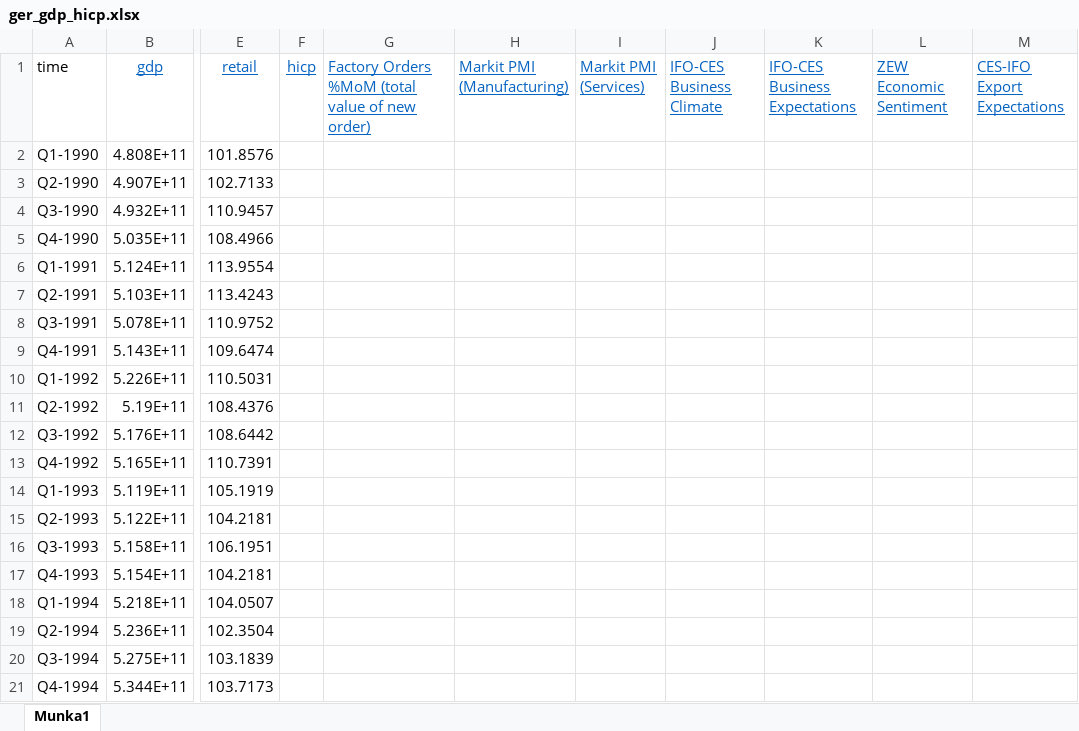
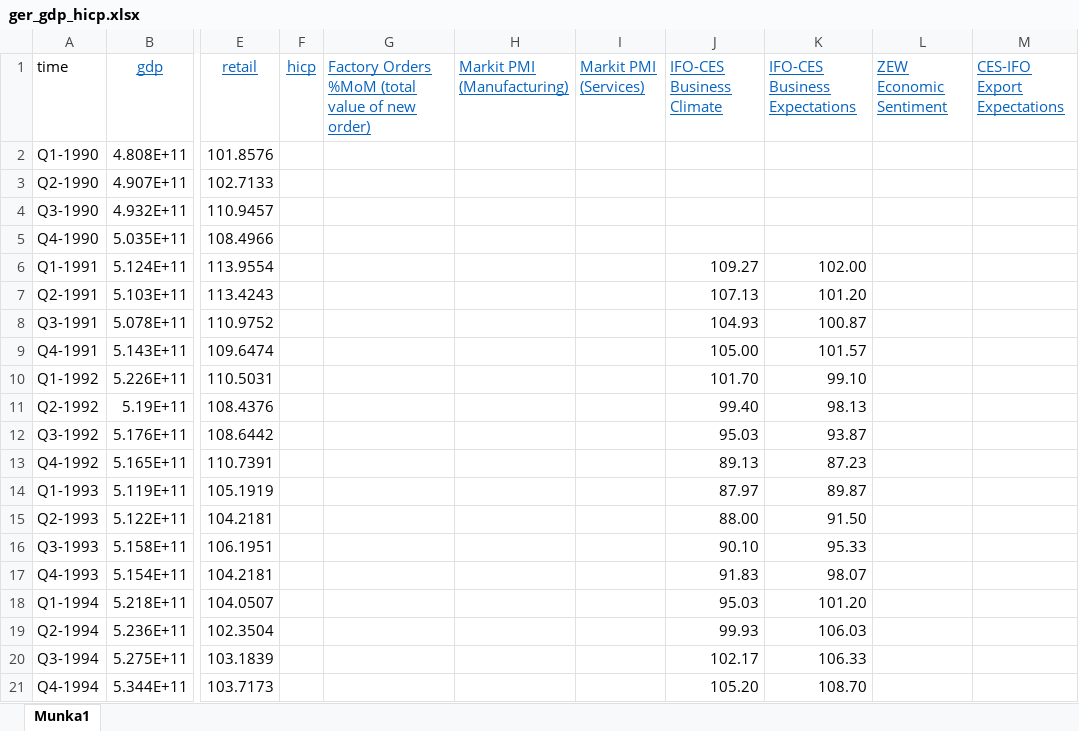
Before and after one commit to vzoli92/gazdpol, an Excel workbook: data/ger_gdp_hicp.xlsx, sheet Munka1, drawn as a sheet; only a part is shown, gaps mark what is left out; values as stored, in another font and other column widths than the file's, no borders; the diff covers the shown part only; the diff names each change by its address in the sheet, - before the commit and + after, or states it on an @@ line.

```diff
--- a/data/ger_gdp_hicp.xlsx (sheet Munka1)
+++ b/data/ger_gdp_hicp.xlsx (sheet Munka1)
-J6 (IFO-CES Business Climate): (empty)
+J6 (IFO-CES Business Climate): 109.27
-K6 (IFO-CES Business Expectations): (empty)
+K6 (IFO-CES Business Expectations): 102.00
-J7 (IFO-CES Business Climate): (empty)
+J7 (IFO-CES Business Climate): 107.13
-K7 (IFO-CES Business Expectations): (empty)
+K7 (IFO-CES Business Expectations): 101.20
-J8 (IFO-CES Business Climate): (empty)
+J8 (IFO-CES Business Climate): 104.93
-K8 (IFO-CES Business Expectations): (empty)
+K8 (IFO-CES Business Expectations): 100.87
-J9 (IFO-CES Business Climate): (empty)
+J9 (IFO-CES Business Climate): 105.00
-K9 (IFO-CES Business Expectations): (empty)
+K9 (IFO-CES Business Expectations): 101.57
-J10 (IFO-CES Business Climate): (empty)
+J10 (IFO-CES Business Climate): 101.70
-K10 (IFO-CES Business Expectations): (empty)
+K10 (IFO-CES Business Expectations): 99.10
-J11 (IFO-CES Business Climate): (empty)
+J11 (IFO-CES Business Climate): 99.40
-K11 (IFO-CES Business Expectations): (empty)
+K11 (IFO-CES Business Expectations): 98.13
-J12 (IFO-CES Business Climate): (empty)
+J12 (IFO-CES Business Climate): 95.03
-K12 (IFO-CES Business Expectations): (empty)
+K12 (IFO-CES Business Expectations): 93.87
-J13 (IFO-CES Business Climate): (empty)
+J13 (IFO-CES Business Climate): 89.13
-K13 (IFO-CES Business Expectations): (empty)
+K13 (IFO-CES Business Expectations): 87.23
-J14 (IFO-CES Business Climate): (empty)
+J14 (IFO-CES Business Climate): 87.97
-K14 (IFO-CES Business Expectations): (empty)
+K14 (IFO-CES Business Expectations): 89.87
-J15 (IFO-CES Business Climate): (empty)
+J15 (IFO-CES Business Climate): 88.00
-K15 (IFO-CES Business Expectations): (empty)
+K15 (IFO-CES Business Expectations): 91.50
-J16 (IFO-CES Business Climate): (empty)
+J16 (IFO-CES Business Climate): 90.10
-K16 (IFO-CES Business Expectations): (empty)
+K16 (IFO-CES Business Expectations): 95.33
-J17 (IFO-CES Business Climate): (empty)
+J17 (IFO-CES Business Climate): 91.83
-K17 (IFO-CES Business Expectations): (empty)
+K17 (IFO-CES Business Expectations): 98.07
-J18 (IFO-CES Business Climate): (empty)
+J18 (IFO-CES Business Climate): 95.03
-K18 (IFO-CES Business Expectations): (empty)
+K18 (IFO-CES Business Expectations): 101.20
-J19 (IFO-CES Business Climate): (empty)
+J19 (IFO-CES Business Climate): 99.93
-K19 (IFO-CES Business Expectations): (empty)
+K19 (IFO-CES Business Expectations): 106.03
-J20 (IFO-CES Business Climate): (empty)
+J20 (IFO-CES Business Climate): 102.17
-K20 (IFO-CES Business Expectations): (empty)
+K20 (IFO-CES Business Expectations): 106.33
-J21 (IFO-CES Business Climate): (empty)
+J21 (IFO-CES Business Climate): 105.20
-K21 (IFO-CES Business Expectations): (empty)
+K21 (IFO-CES Business Expectations): 108.70
```
Also changed, not shown: 178 edited cells elsewhere in this sheet, 3 other files.
